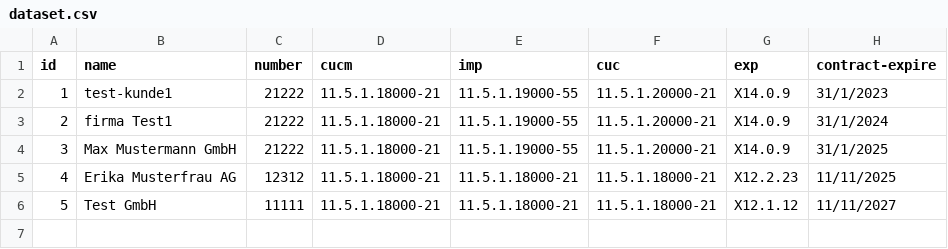
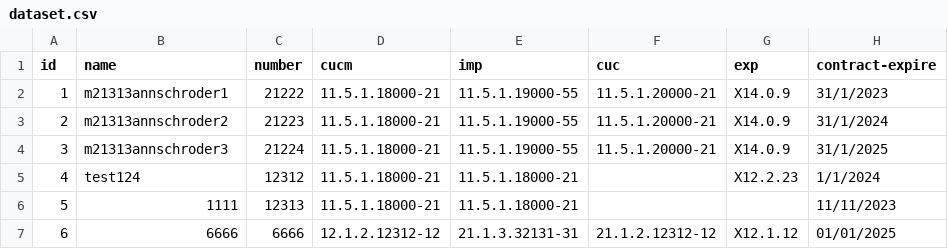
Before and after one commit to wwparzival/productmgmttool, a CSV file: data/dataset.csv, drawn as a sheet.

Commit message:
Add files via upload

```diff
--- a/data/dataset.csv
+++ b/data/dataset.csv
@@ -1,6 +1,7 @@
 id,name,number,cucm,imp,cuc,exp,contract-expire
-1,test-kunde1,21222,11.5.1.18000-21,11.5.1.19000-55,11.5.1.20000-21,X14.0.9,31/1/2023
-2,firma Test1,21222,11.5.1.18000-21,11.5.1.19000-55,11.5.1.20000-21,X14.0.9,31/1/2024
-3,Max Mustermann GmbH,21222,11.5.1.18000-21,11.5.1.19000-55,11.5.1.20000-21,X14.0.9,31/1/2025
-4,Erika Musterfrau AG,12312,11.5.1.18000-21,11.5.1.18000-21,11.5.1.18000-21,X12.2.23,11/11/2025
-5,Test GmbH,11111,11.5.1.18000-21,11.5.1.18000-21,11.5.1.18000-21,X12.1.12,11/11/2027
+1,m21313annschroder1,21222,11.5.1.18000-21,11.5.1.19000-55,11.5.1.20000-21,X14.0.9,31/1/2023
+2,m21313annschroder2,21223,11.5.1.18000-21,11.5.1.19000-55,11.5.1.20000-21,X14.0.9,31/1/2024
+3,m21313annschroder3,21224,11.5.1.18000-21,11.5.1.19000-55,11.5.1.20000-21,X14.0.9,31/1/2025
+4,test124,12312,11.5.1.18000-21,11.5.1.18000-21,,X12.2.23,1/1/2024
+5,1111,12313,11.5.1.18000-21,11.5.1.18000-21,,,11/11/2023
+6,6666,6666,12.1.2.12312-12,21.1.3.32131-31,21.1.2.12312-12,X12.1.12,01/01/2025
```
